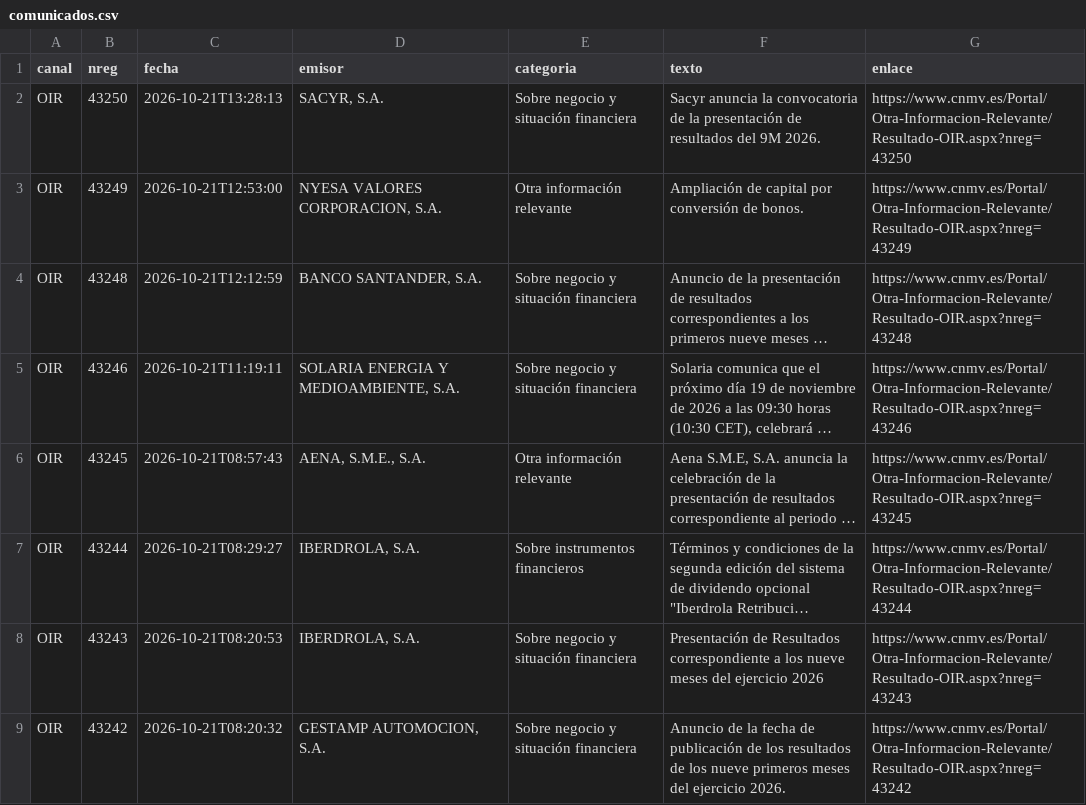
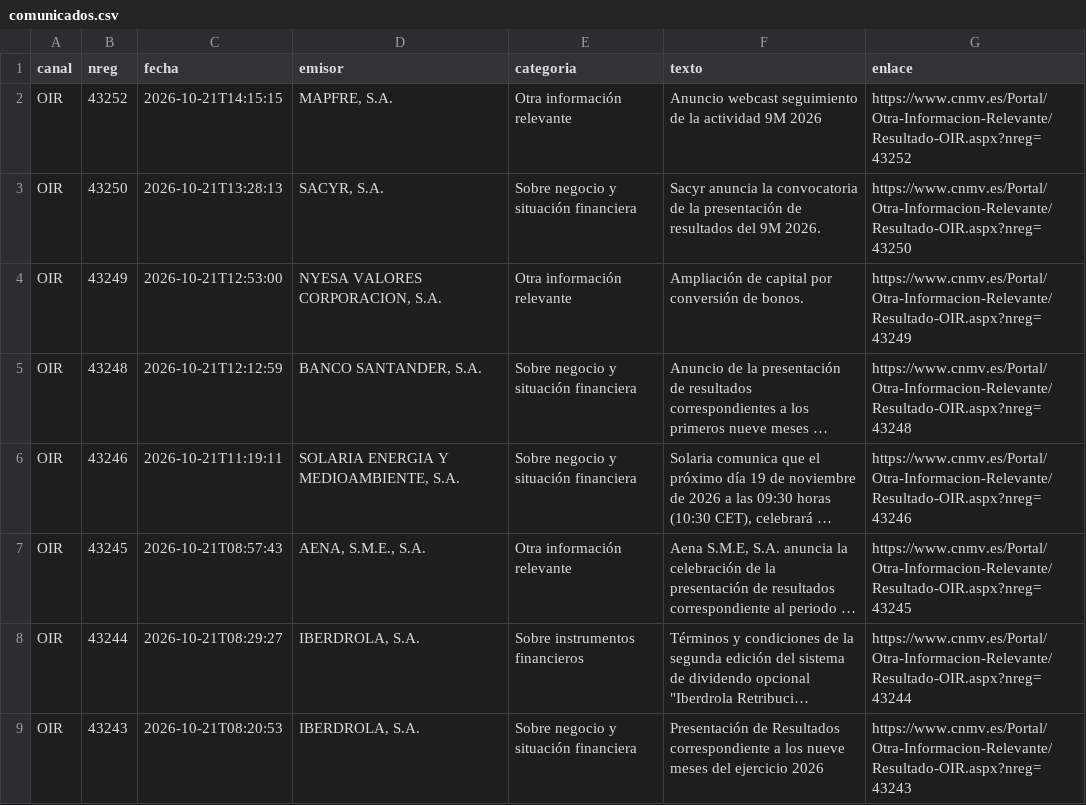
Before and after one commit to elespeculador-datos/ifg, a CSV file: docs/cnmv/datos/comunicados.csv, drawn as a sheet; only a part is shown; the shorter side is filled out with more unchanged rows; long unchanged cells end in ….

```diff
--- a/docs/cnmv/datos/comunicados.csv
+++ b/docs/cnmv/datos/comunicados.csv
@@ -1,2 +1,3 @@
 canal,nreg,fecha,emisor,categoria,texto,enlace
+OIR,43252,2026-10-21T14:15:15,"MAPFRE, S.A.",Otra información relevante,Anuncio webcast seguimiento de la actividad 9M 2026,https://www.cnmv.es/Portal/Otra-Informacion-Relevante/Resultado-OIR.aspx?nreg=43252
 OIR,43250,2026-10-21T13:28:13,"SACYR, S.A.",Sobre negocio y situación financiera,Sacyr anuncia la convocatoria de la presentación de resultados del 9M 2026.,https://www.cnmv.es/Portal/Otra-Informacion-Relevante/Resultado-OIR.aspx?nreg=43250
```
Also changed, not shown: 7 other files.
